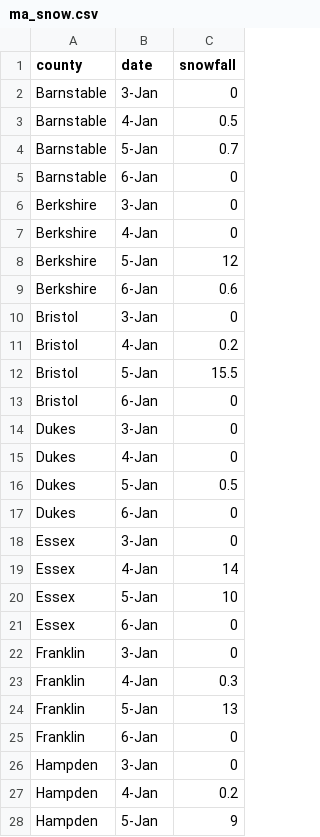
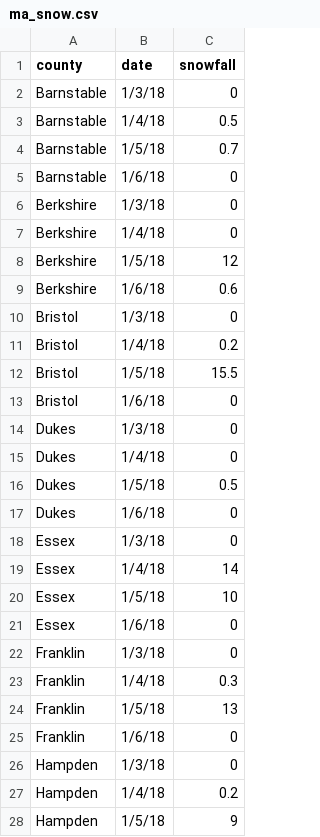
Before and after one commit to Nicole9519/Nicole9519.github.io, a CSV file: ma_snow.csv, drawn as a sheet; only a part is shown; the diff covers the shown part only.

```diff
--- a/ma_snow.csv
+++ b/ma_snow.csv
@@ -2,27 +2,27 @@ county,date,snowfall,,,,,,
-Barnstable,3-Jan,0,,,,,,
-Barnstable,4-Jan,0.5,,,,,,
-Barnstable,5-Jan,0.7,,,,,,
-Barnstable,6-Jan,0,,,,,,
-Berkshire,3-Jan,0,,,,,,
-Berkshire,4-Jan,0,,,,,,
-Berkshire,5-Jan,12,,,,,,
-Berkshire,6-Jan,0.6,,,,,,
-Bristol,3-Jan,0,,,,,,
-Bristol,4-Jan,0.2,,,,,,
-Bristol,5-Jan,15.5,,,,,,
-Bristol,6-Jan,0,,,,,,
-Dukes,3-Jan,0,,,,,,
-Dukes,4-Jan,0,,,,,,
-Dukes,5-Jan,0.5,,,,,,
-Dukes,6-Jan,0,,,,,,
-Essex,3-Jan,0,,,,,,
-Essex,4-Jan,14,,,,,,
-Essex,5-Jan,10,,,,,,
-Essex,6-Jan,0,,,,,,
-Franklin,3-Jan,0,,,,,,
-Franklin,4-Jan,0.3,,,,,,
-Franklin,5-Jan,13,,,,,,
-Franklin,6-Jan,0,,,,,,
-Hampden,3-Jan,0,,,,,,
-Hampden,4-Jan,0.2,,,,,,
-Hampden,5-Jan,9,,,,,,
+Barnstable,1/3/18,0
+Barnstable,1/4/18,0.5
+Barnstable,1/5/18,0.7
+Barnstable,1/6/18,0
+Berkshire,1/3/18,0
+Berkshire,1/4/18,0
+Berkshire,1/5/18,12
+Berkshire,1/6/18,0.6
+Bristol,1/3/18,0
+Bristol,1/4/18,0.2
+Bristol,1/5/18,15.5
+Bristol,1/6/18,0
+Dukes,1/3/18,0
+Dukes,1/4/18,0
+Dukes,1/5/18,0.5
+Dukes,1/6/18,0
+Essex,1/3/18,0
+Essex,1/4/18,14
+Essex,1/5/18,10
+Essex,1/6/18,0
+Franklin,1/3/18,0
+Franklin,1/4/18,0.3
+Franklin,1/5/18,13
+Franklin,1/6/18,0
+Hampden,1/3/18,0
+Hampden,1/4/18,0.2
+Hampden,1/5/18,9
```
Also changed, not shown: 29 edited cells elsewhere in this file, 1 other file.
